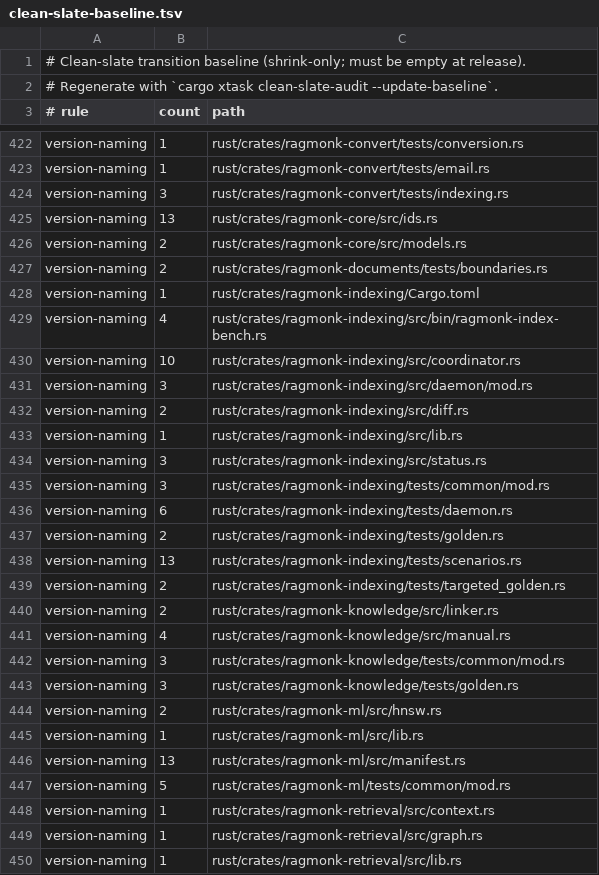
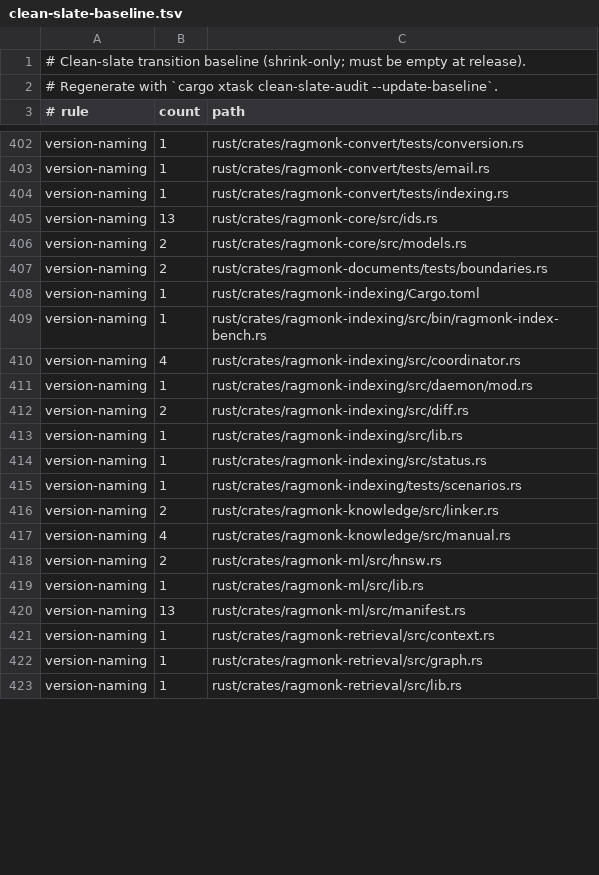
Before and after one commit to gzarog/RagMonk, a TSV file: audit/clean-slate-baseline.tsv, drawn as a sheet; only a part is shown, gaps mark what is left out; the diff covers the shown part only.

```diff
--- a/audit/clean-slate-baseline.tsv
+++ b/audit/clean-slate-baseline.tsv
@@ -423,3 +403,3 @@ version-naming	1	rust/crates/ragmonk-convert/tests/conversion.rs
 version-naming	1	rust/crates/ragmonk-convert/tests/email.rs
-version-naming	3	rust/crates/ragmonk-convert/tests/indexing.rs
+version-naming	1	rust/crates/ragmonk-convert/tests/indexing.rs
 version-naming	13	rust/crates/ragmonk-core/src/ids.rs
@@ -428,17 +408,11 @@ version-naming	2	rust/crates/ragmonk-documents/tests/boundaries.rs
 version-naming	1	rust/crates/ragmonk-indexing/Cargo.toml
-version-naming	4	rust/crates/ragmonk-indexing/src/bin/ragmonk-index-bench.rs
-version-naming	10	rust/crates/ragmonk-indexing/src/coordinator.rs
-version-naming	3	rust/crates/ragmonk-indexing/src/daemon/mod.rs
+version-naming	1	rust/crates/ragmonk-indexing/src/bin/ragmonk-index-bench.rs
+version-naming	4	rust/crates/ragmonk-indexing/src/coordinator.rs
+version-naming	1	rust/crates/ragmonk-indexing/src/daemon/mod.rs
 version-naming	2	rust/crates/ragmonk-indexing/src/diff.rs
 version-naming	1	rust/crates/ragmonk-indexing/src/lib.rs
-version-naming	3	rust/crates/ragmonk-indexing/src/status.rs
-version-naming	3	rust/crates/ragmonk-indexing/tests/common/mod.rs
-version-naming	6	rust/crates/ragmonk-indexing/tests/daemon.rs
-version-naming	2	rust/crates/ragmonk-indexing/tests/golden.rs
-version-naming	13	rust/crates/ragmonk-indexing/tests/scenarios.rs
-version-naming	2	rust/crates/ragmonk-indexing/tests/targeted_golden.rs
+version-naming	1	rust/crates/ragmonk-indexing/src/status.rs
+version-naming	1	rust/crates/ragmonk-indexing/tests/scenarios.rs
 version-naming	2	rust/crates/ragmonk-knowledge/src/linker.rs
 version-naming	4	rust/crates/ragmonk-knowledge/src/manual.rs
-version-naming	3	rust/crates/ragmonk-knowledge/tests/common/mod.rs
-version-naming	3	rust/crates/ragmonk-knowledge/tests/golden.rs
 version-naming	2	rust/crates/ragmonk-ml/src/hnsw.rs
@@ -446,3 +420,2 @@ version-naming	1	rust/crates/ragmonk-ml/src/lib.rs
 version-naming	13	rust/crates/ragmonk-ml/src/manifest.rs
-version-naming	5	rust/crates/ragmonk-ml/tests/common/mod.rs
 version-naming	1	rust/crates/ragmonk-retrieval/src/context.rs
```
Also changed, not shown: 29 removed rows and 16 edited cells elsewhere in this file, 54 other files.
